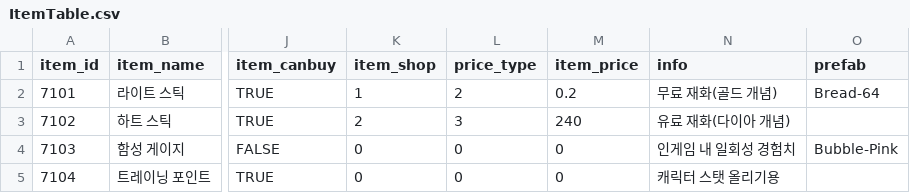
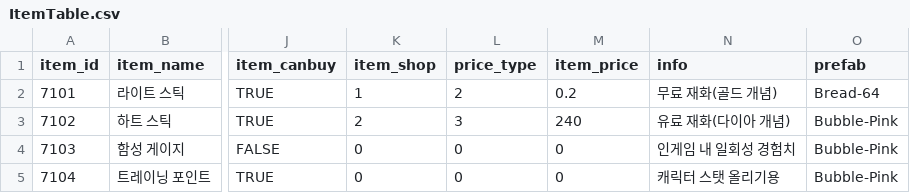
Before and after one commit to snowman00-hub/HeartStage, a CSV file: HeartStage/Assets/DataTables/ItemTable.csv, drawn as a sheet; only a part is shown, gaps mark what is left out; the diff names each change by its address in the sheet, - before the commit and + after, or states it on an @@ line.

```diff
--- a/HeartStage/Assets/DataTables/ItemTable.csv
+++ b/HeartStage/Assets/DataTables/ItemTable.csv
-O3 (prefab): (empty)
+O3 (prefab): Bubble-Pink
-O5 (prefab): (empty)
+O5 (prefab): Bubble-Pink
```
Also changed, not shown: 11 other files.
